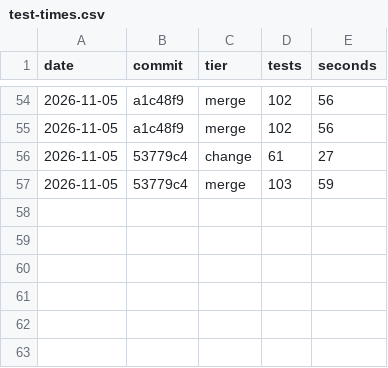
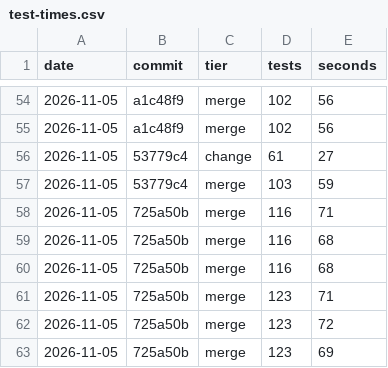
Before and after one commit to wizdes/MacDiskStats, a CSV file: docs/test-times.csv, drawn as a sheet; only a part is shown, gaps mark what is left out; the diff names each change by its address in the sheet, - before the commit and + after, or states it on an @@ line.

```diff
--- a/docs/test-times.csv
+++ b/docs/test-times.csv
+row 58: 2026-11-05 | 725a50b | merge | 116 | 71
+row 59: 2026-11-05 | 725a50b | merge | 116 | 68
+row 60: 2026-11-05 | 725a50b | merge | 116 | 68
+row 61: 2026-11-05 | 725a50b | merge | 123 | 71
+row 62: 2026-11-05 | 725a50b | merge | 123 | 72
+row 63: 2026-11-05 | 725a50b | merge | 123 | 69
```
Also changed, not shown: 12 other files.
